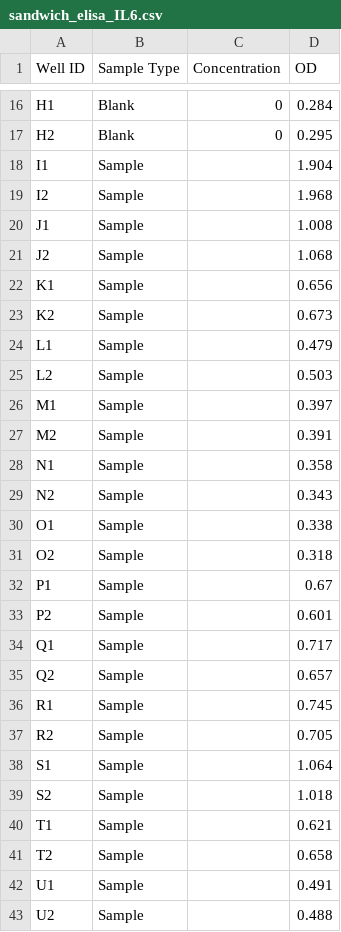
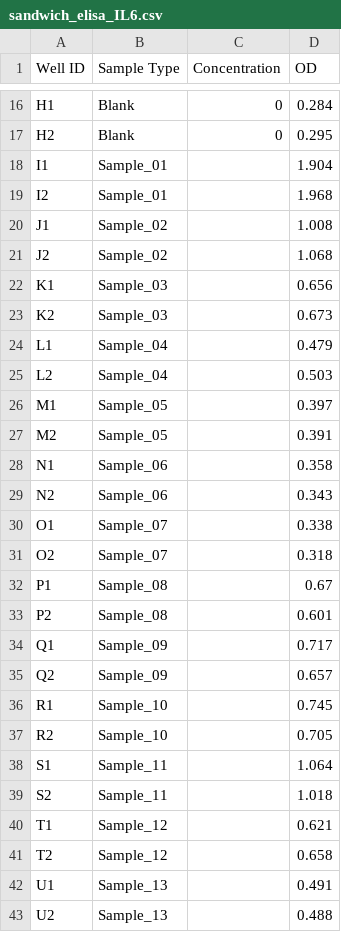
Before and after one commit to mianaz/ELISA_calculator, a CSV file: example_data/sandwich_elisa_IL6.csv, drawn as a sheet; only a part is shown, gaps mark what is left out.

```diff
--- a/example_data/sandwich_elisa_IL6.csv
+++ b/example_data/sandwich_elisa_IL6.csv
@@ -17,27 +17,27 @@
 "H2","Blank","0",0.295
-"I1","Sample","",1.904
-"I2","Sample","",1.968
-"J1","Sample","",1.008
-"J2","Sample","",1.068
-"K1","Sample","",0.656
-"K2","Sample","",0.673
-"L1","Sample","",0.479
-"L2","Sample","",0.503
-"M1","Sample","",0.397
-"M2","Sample","",0.391
-"N1","Sample","",0.358
-"N2","Sample","",0.343
-"O1","Sample","",0.338
-"O2","Sample","",0.318
-"P1","Sample","",0.67
-"P2","Sample","",0.601
-"Q1","Sample","",0.717
-"Q2","Sample","",0.657
-"R1","Sample","",0.745
-"R2","Sample","",0.705
-"S1","Sample","",1.064
-"S2","Sample","",1.018
-"T1","Sample","",0.621
-"T2","Sample","",0.658
-"U1","Sample","",0.491
-"U2","Sample","",0.488
+"I1","Sample_01","",1.904
+"I2","Sample_01","",1.968
+"J1","Sample_02","",1.008
+"J2","Sample_02","",1.068
+"K1","Sample_03","",0.656
+"K2","Sample_03","",0.673
+"L1","Sample_04","",0.479
+"L2","Sample_04","",0.503
+"M1","Sample_05","",0.397
+"M2","Sample_05","",0.391
+"N1","Sample_06","",0.358
+"N2","Sample_06","",0.343
+"O1","Sample_07","",0.338
+"O2","Sample_07","",0.318
+"P1","Sample_08","",0.67
+"P2","Sample_08","",0.601
+"Q1","Sample_09","",0.717
+"Q2","Sample_09","",0.657
+"R1","Sample_10","",0.745
+"R2","Sample_10","",0.705
+"S1","Sample_11","",1.064
+"S2","Sample_11","",1.018
+"T1","Sample_12","",0.621
+"T2","Sample_12","",0.658
+"U1","Sample_13","",0.491
+"U2","Sample_13","",0.488
```
Also changed, not shown: example_data/competitive_elisa_melatonin.csv, example_data/indirect_elisa_TNFa.csv, 9 other files.
